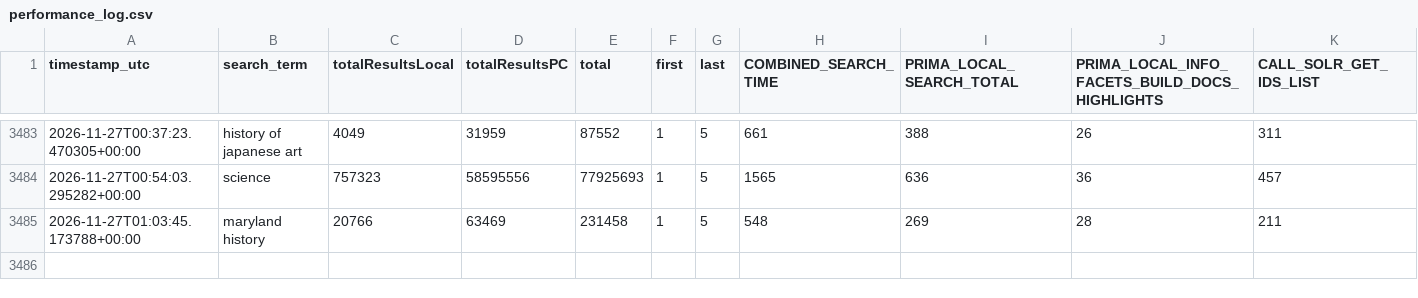
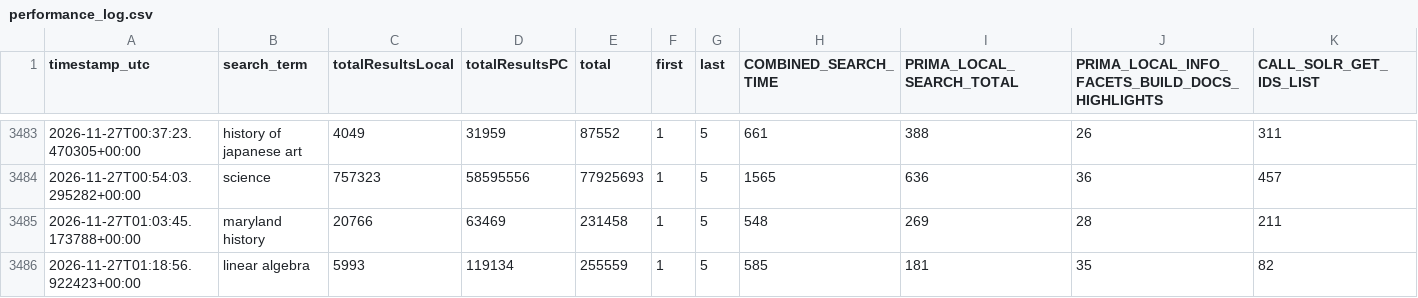
Before and after one commit to bradley-benjamin26/primo-performance-tracker, a CSV file: data/performance_log.csv, drawn as a sheet; only a part is shown, gaps mark what is left out; rows hold the shown columns only; the diff names each change by its address in the sheet, - before the commit and + after, or states it on an @@ line.

```diff
--- a/data/performance_log.csv
+++ b/data/performance_log.csv
+row 3486: 2026-11-27T01:18:56.922423+00:00 | linear algebra | 5993 | 119134 | 255559 | 1 | 5 | 585 | 181 | 35 | 82
```
Also changed, not shown: 1 other file.
